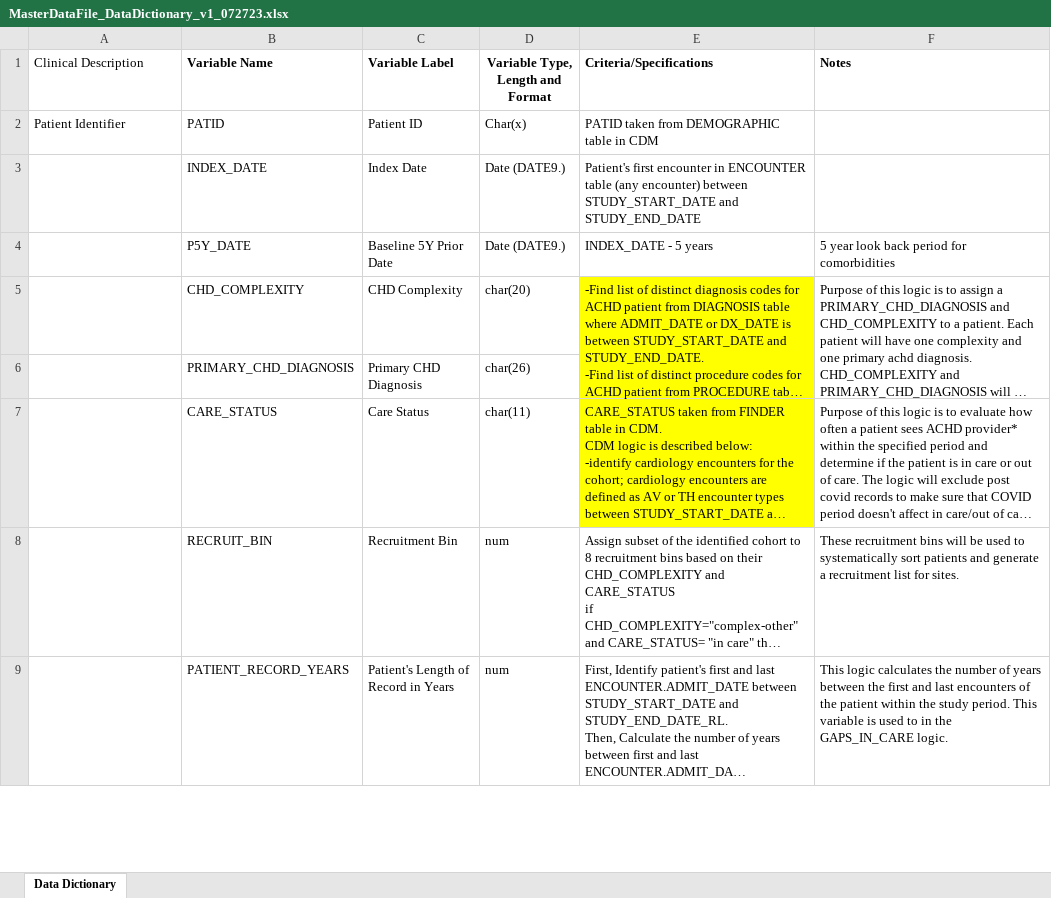
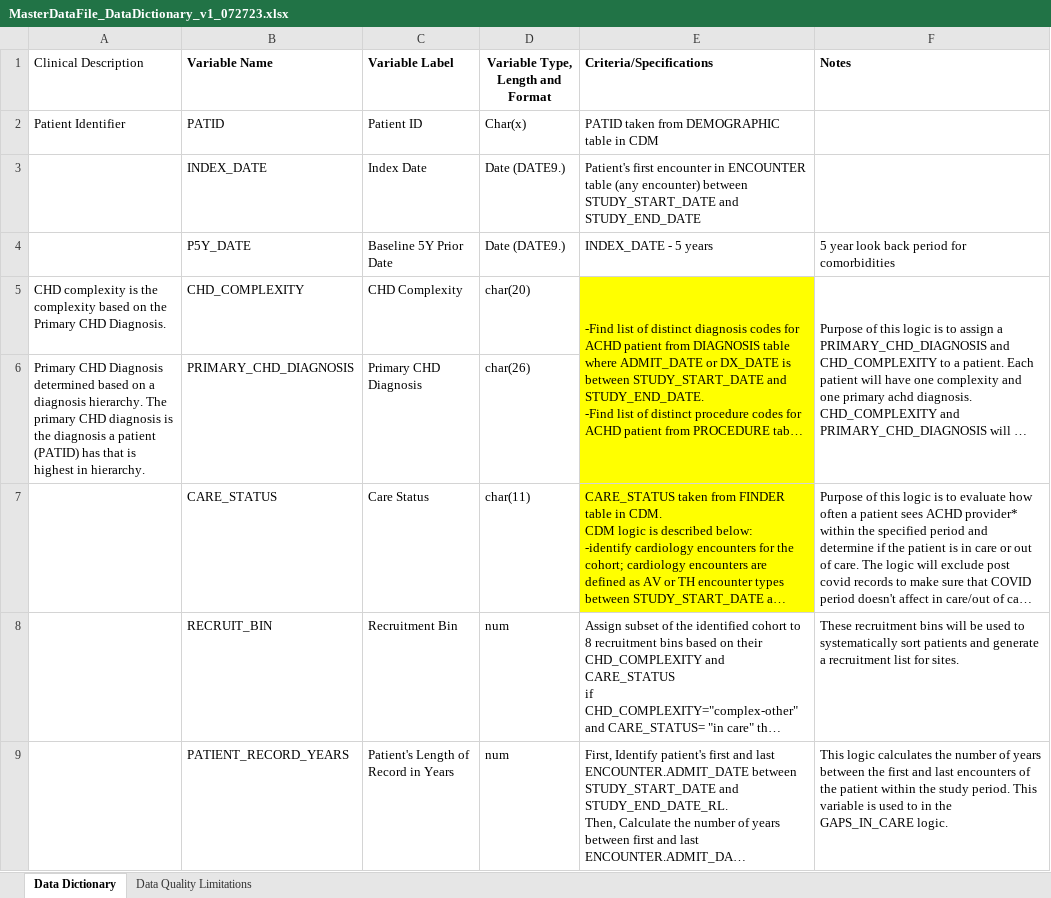
Before and after one commit to rhpodol/ACHD_PCORnet, an Excel workbook: MasterDataFile_DataDictionary_v1_072723.xlsx, sheet Data Dictionary, drawn as a sheet; only a part is shown; long unchanged cells end in …; values as stored, in another font and other column widths than the file's, no borders; the diff names each change by its address in the sheet, - before the commit and + after, or states it on an @@ line.

Commit message:
Update MasterDataFile_DataDictionary_v1_072723.xlsx

```diff
--- a/MasterDataFile_DataDictionary_v1_072723.xlsx (sheet Data Dictionary)
+++ b/MasterDataFile_DataDictionary_v1_072723.xlsx (sheet Data Dictionary)
+sheet tab: Data Quality Limitations
-A5 (Clinical Description): (empty)
+A5 (Clinical Description): CHD complexity is the complexity based on the Primary CHD Diagnosis.
-A6 (Clinical Description): (empty)
+A6 (Clinical Description): Primary CHD Diagnosis determined based on a diagnosis hierarchy. The primary CHD diagnosis is the diagnosis a patient (PATID) has that is highest in hierarchy.
```
